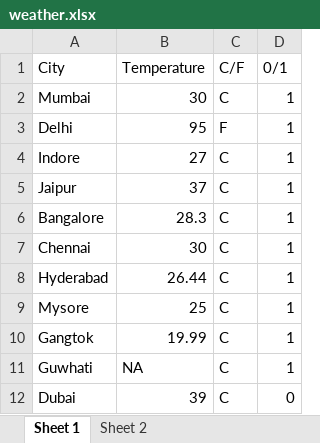
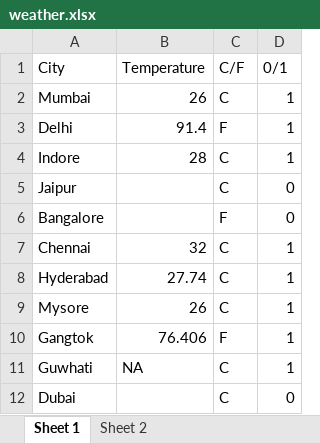
Before and after one commit to sahilvora225/weather-app-live, an Excel workbook: weather.xlsx, sheet Sheet 1, drawn as a sheet; values as stored, in another font and other column widths than the file's, no borders; the diff names each change by its address in the sheet, - before the commit and + after, or states it on an @@ line.

Commit message:
Added temperature feature with pyexcel

```diff
--- a/weather.xlsx (sheet Sheet 1)
+++ b/weather.xlsx (sheet Sheet 1)
-B2 (Temperature): 30
+B2 (Temperature): 26
-B3 (Temperature): 95
+B3 (Temperature): 91.4
-B4 (Temperature): 27
+B4 (Temperature): 28
-B5 (Temperature): 37
+B5 (Temperature): (empty)
-D5:D6 (0/1): 1
+D5:D6 (0/1): 0
-B6 (Temperature): 28.3
+B6 (Temperature): (empty)
-C6 (C/F): C
+C6 (C/F): F
-B7 (Temperature): 30
+B7 (Temperature): 32
-B8 (Temperature): 26.44
+B8 (Temperature): 27.74
-B9 (Temperature): 25
+B9 (Temperature): 26
-B10 (Temperature): 19.99
+B10 (Temperature): 76.406
-C10 (C/F): C
+C10 (C/F): F
-B12 (Temperature): 39
+B12 (Temperature): (empty)
```
Also changed, not shown: 1 other file.
